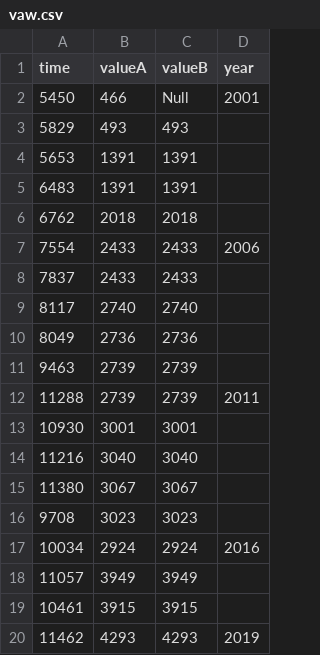
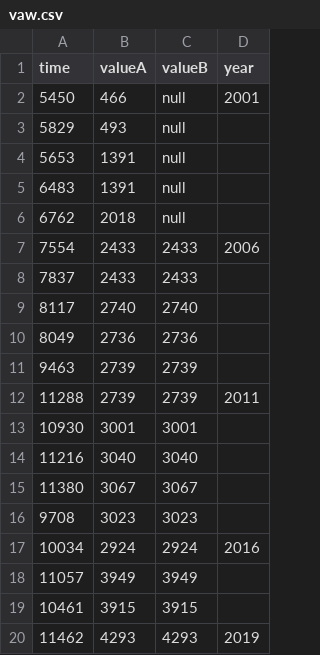
Before and after one commit to veenivinta/varinder, a CSV file: vaw.csv, drawn as a sheet.

Commit message:
Update vaw.csv

```diff
--- a/vaw.csv
+++ b/vaw.csv
@@ -1,7 +1,7 @@
 time,valueA,valueB,year
-5450,466,Null,2001
-5829,493,493
-5653,1391,1391
-6483,1391,1391
-6762,2018,2018
+5450,466,null,2001
+5829,493,null
+5653,1391,null
+6483,1391,null
+6762,2018,null
 7554,2433,2433,2006
```
